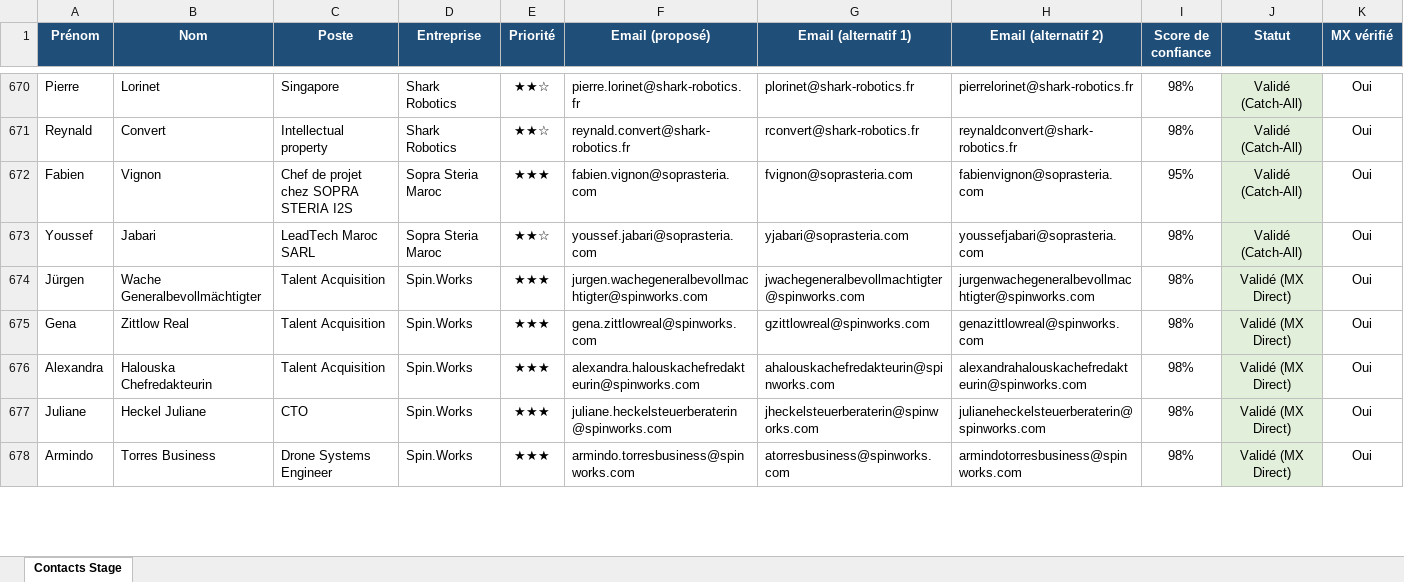
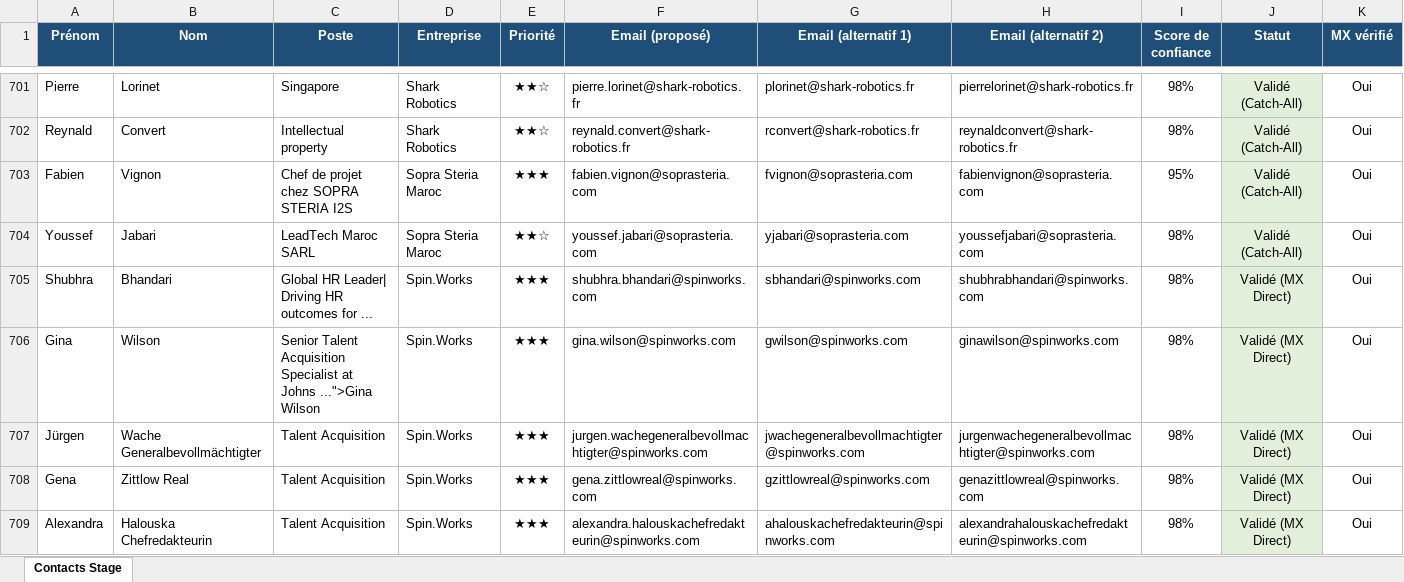
Before and after one commit to medhsiny2003/linkedin-prospector, an Excel workbook: data/contacts_historique.xlsx, sheet Contacts Stage, drawn as a sheet; only a part is shown, gaps mark what is left out; the shorter side is filled out with more unchanged rows; values as stored, in another font and other column widths than the file's, no borders; rows hold the shown columns only; the diff covers the shown part only; the diff names each change by its address in the sheet, - before the commit and + after, or states it on an @@ line.

```diff
--- a/data/contacts_historique.xlsx (sheet Contacts Stage)
+++ b/data/contacts_historique.xlsx (sheet Contacts Stage)
+row 705: Shubhra | Bhandari | Global HR Leader| Driving HR outcomes for ... | Spin.Works | ★★★ | shubhra.bhandari@spinworks.com | sbhandari@spinworks.com | shubhrabhandari@spinworks.com | 98% | Validé (MX Direct) | Oui
+row 706: Gina | Wilson | Senior Talent Acquisition Specialist at Johns ...">Gina Wilson | Spin.Works | ★★★ | gina.wilson@spinworks.com | gwilson@spinworks.com | ginawilson@spinworks.com | 98% | Validé (MX Direct) | Oui
```
Also changed, not shown: 48 added rows, 4 removed rows, 2 moved rows and 22 edited cells elsewhere in this sheet, data/contacts_stage.xlsx, 1 other file.
